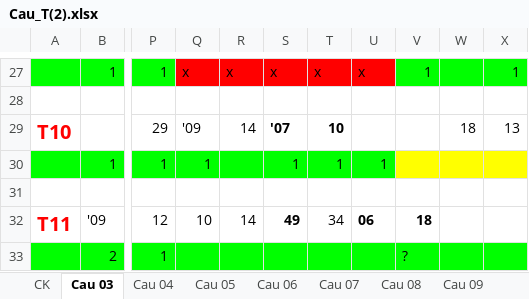
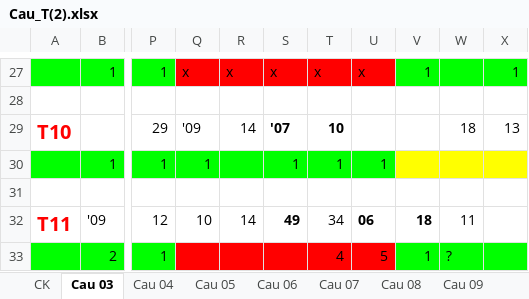
Before and after one commit to nampq/science, an Excel workbook: MakeMoney/Thong_Ke/documents-export-2013-11-20/Cau_T(2).xlsx, sheet Cau 03, drawn as a sheet; only a part is shown, gaps mark what is left out; values as stored, in another font and other column widths than the file's, no borders; the diff names each change by its address in the sheet, - before the commit and + after, or states it on an @@ line.

```diff
--- a/MakeMoney/Thong_Ke/documents-export-2013-11-20/Cau_T(2).xlsx (sheet Cau 03)
+++ b/MakeMoney/Thong_Ke/documents-export-2013-11-20/Cau_T(2).xlsx (sheet Cau 03)
-W32: (empty)
+W32: 11
-Q33:U33 fill: #00FF00
+Q33:U33 fill: #FF0000
-T33: (empty)
+T33: 4
-U33: (empty)
+U33: 5
-V33: ?
+V33: 1
-W33: (empty)
+W33: ?
```
Also changed, not shown: sheet Cau 08, sheet Cau 04, sheet Cau 05, sheet Cau 13, sheet Cau 09, sheet Cau 06, 2 more sheets, MakeMoney/Thong_Ke/documents-export-2013-11-20/RATE 2013.xlsx, 3 other files.
